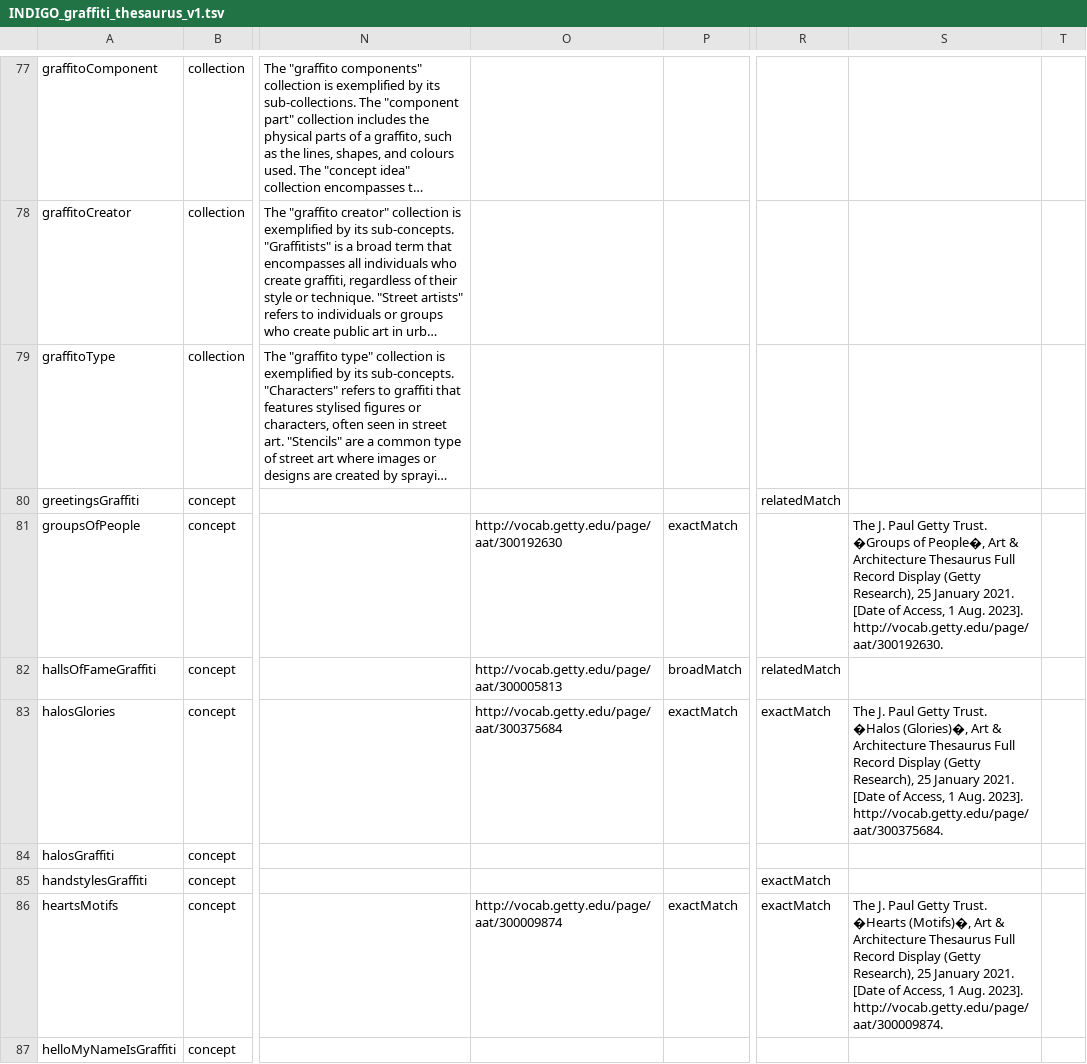
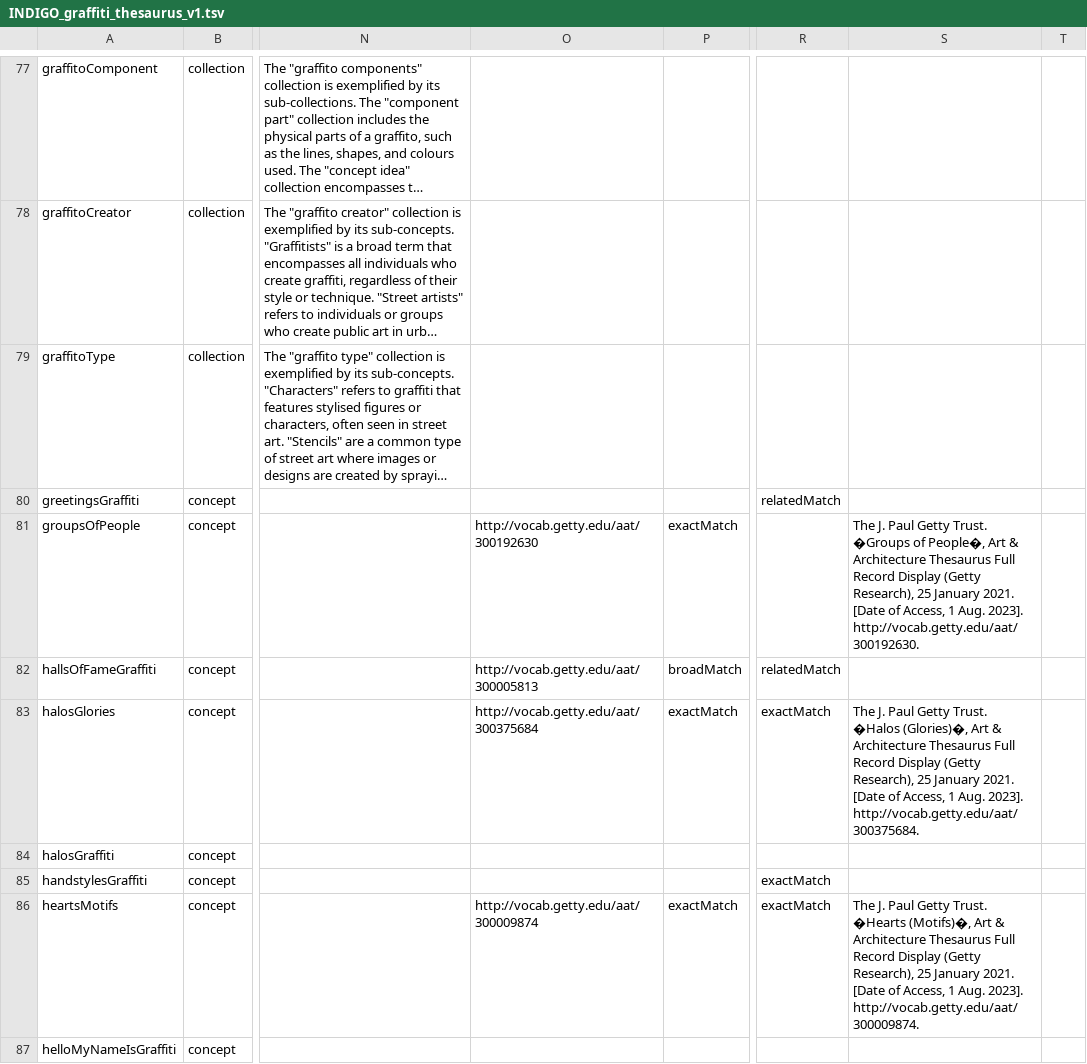
Before and after one commit to GraffitiProjectINDIGO/GraffitiThesaurus, a TSV file: INDIGO_graffiti_thesaurus_v1.tsv, drawn as a sheet; only a part is shown, gaps mark what is left out; long unchanged cells end in …; the diff covers the shown part only; the diff names each change by its address in the sheet, - before the commit and + after, or states it on an @@ line.

Commit message:
Fix Getty AAT concept link

```diff
--- a/INDIGO_graffiti_thesaurus_v1.tsv
+++ b/INDIGO_graffiti_thesaurus_v1.tsv
-O81: http://vocab.getty.edu/page/aat/300192630
+O81: http://vocab.getty.edu/aat/300192630
-S81: …Aug. 2023]. http://vocab.getty.edu/page/aat/300192630.
+S81: …Aug. 2023]. http://vocab.getty.edu/aat/300192630.
-O82: http://vocab.getty.edu/page/aat/300005813
+O82: http://vocab.getty.edu/aat/300005813
-O83: http://vocab.getty.edu/page/aat/300375684
+O83: http://vocab.getty.edu/aat/300375684
-S83: …Aug. 2023]. http://vocab.getty.edu/page/aat/300375684.
+S83: …Aug. 2023]. http://vocab.getty.edu/aat/300375684.
-O86: http://vocab.getty.edu/page/aat/300009874
+O86: http://vocab.getty.edu/aat/300009874
-S86: …Aug. 2023]. http://vocab.getty.edu/page/aat/300009874.
+S86: …Aug. 2023]. http://vocab.getty.edu/aat/300009874.
```
Also changed, not shown: 187 edited cells elsewhere in this file.
